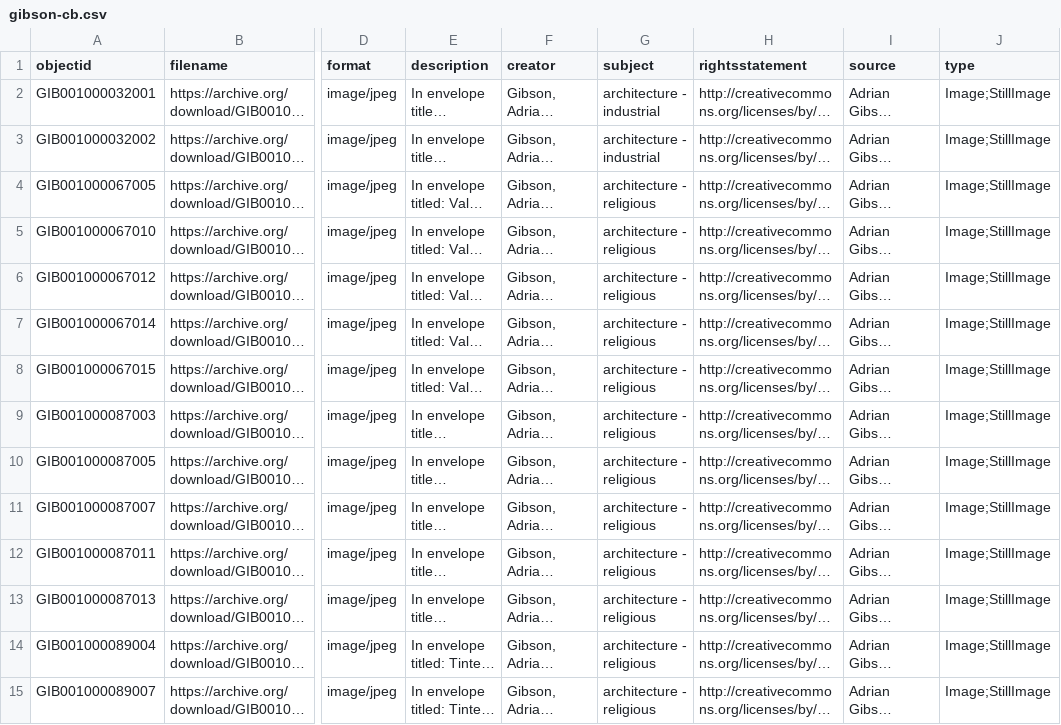
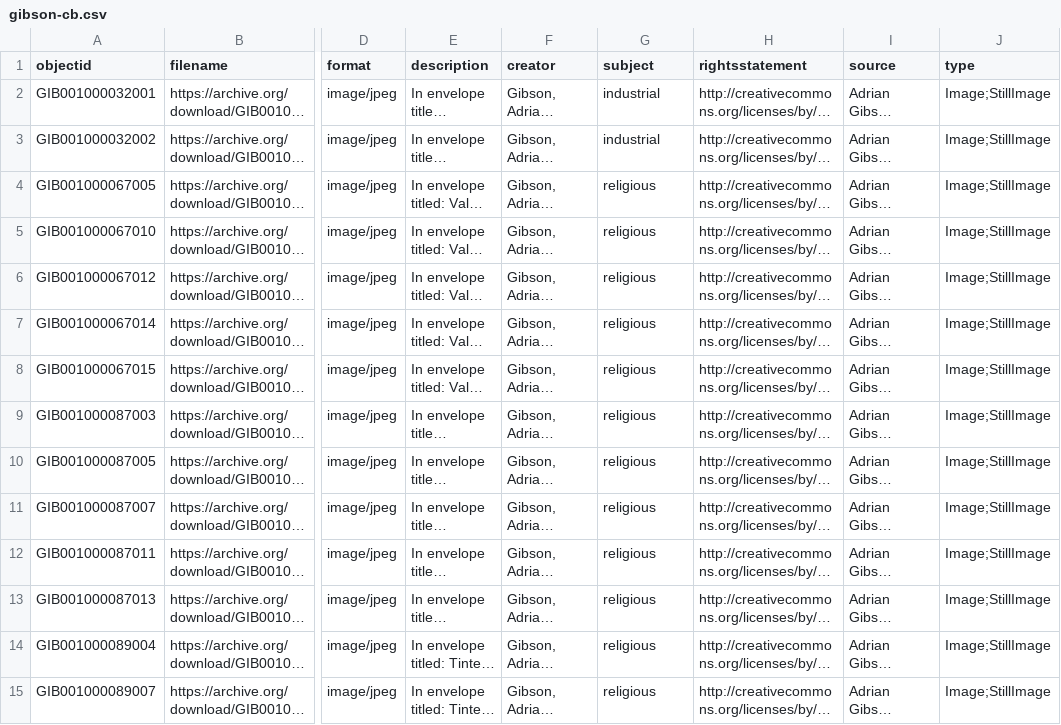
Before and after one commit to aeh0/adriangibson, a CSV file: _data/gibson-cb.csv, drawn as a sheet; only a part is shown, gaps mark what is left out; long unchanged cells end in …; the diff covers the shown part only; the diff names each change by its address in the sheet, - before the commit and + after, or states it on an @@ line.

Commit message:
Update gibson-cb.csv

```diff
--- a/_data/gibson-cb.csv
+++ b/_data/gibson-cb.csv
-G2:G3 (subject): architecture - industrial
+G2:G3 (subject): industrial
-G4:G15 (subject): architecture - religious
+G4:G15 (subject): religious
```
Also changed, not shown: 134 edited cells elsewhere in this file.
